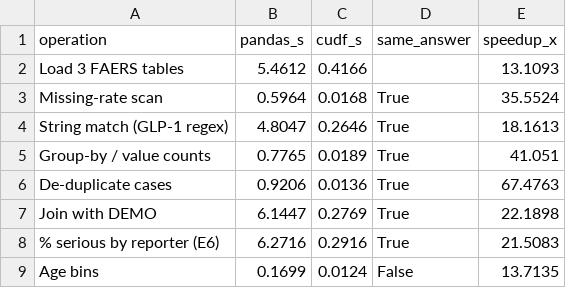
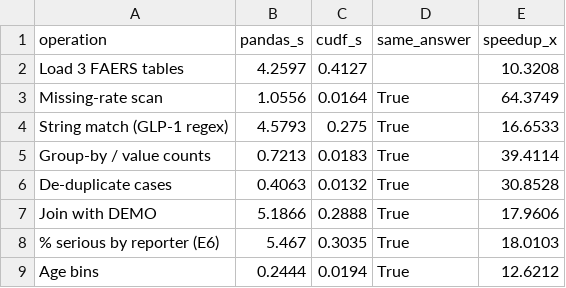
Before and after one commit to BrianJBee/data230-group4-project, a CSV file: reports/G1_cpu_vs_gpu_results.csv, drawn as a sheet.

```diff
--- a/reports/G1_cpu_vs_gpu_results.csv
+++ b/reports/G1_cpu_vs_gpu_results.csv
@@ -1,9 +1,9 @@
 operation,pandas_s,cudf_s,same_answer,speedup_x
-Load 3 FAERS tables,5.4612,0.4166,,13.1093
-Missing-rate scan,0.5964,0.0168,True,35.5524
-String match (GLP-1 regex),4.8047,0.2646,True,18.1613
-Group-by / value counts,0.7765,0.0189,True,41.051
-De-duplicate cases,0.9206,0.0136,True,67.4763
-Join with DEMO,6.1447,0.2769,True,22.1898
-% serious by reporter (E6),6.2716,0.2916,True,21.5083
-Age bins,0.1699,0.0124,False,13.7135
+Load 3 FAERS tables,4.2597,0.4127,,10.3208
+Missing-rate scan,1.0556,0.0164,True,64.3749
+String match (GLP-1 regex),4.5793,0.275,True,16.6533
+Group-by / value counts,0.7213,0.0183,True,39.4114
+De-duplicate cases,0.4063,0.0132,True,30.8528
+Join with DEMO,5.1866,0.2888,True,17.9606
+% serious by reporter (E6),5.467,0.3035,True,18.0103
+Age bins,0.2444,0.0194,True,12.6212
```
Also changed, not shown: 3 other files.
